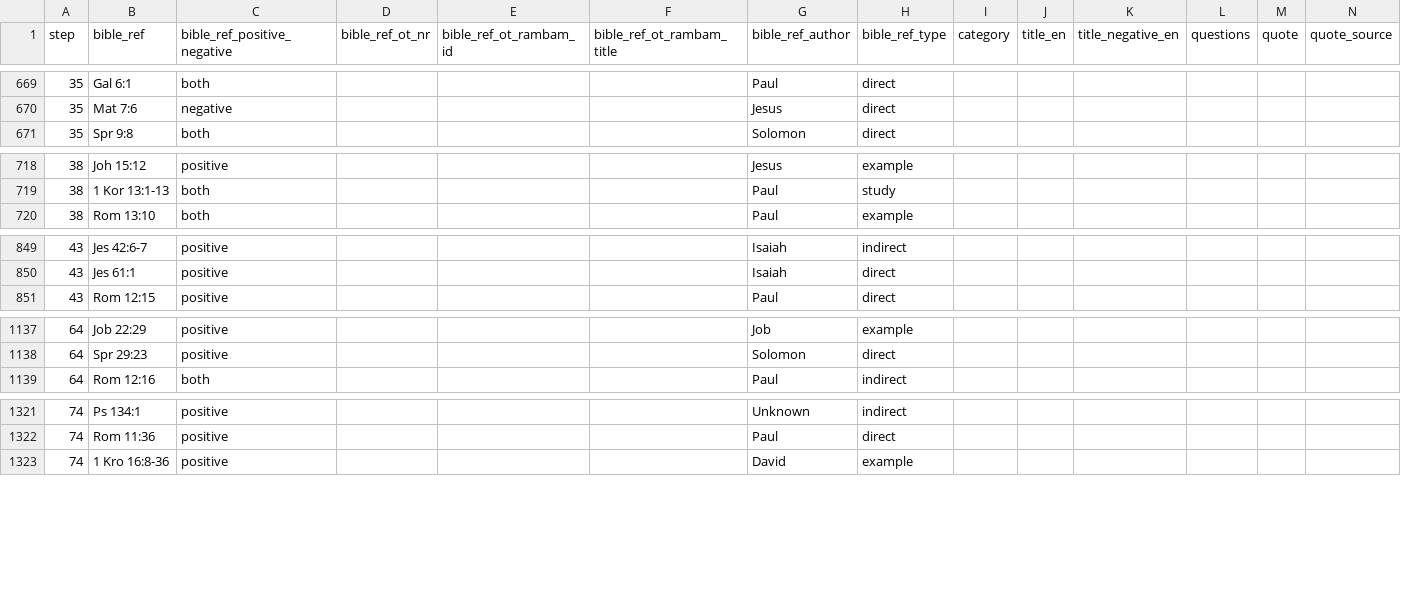
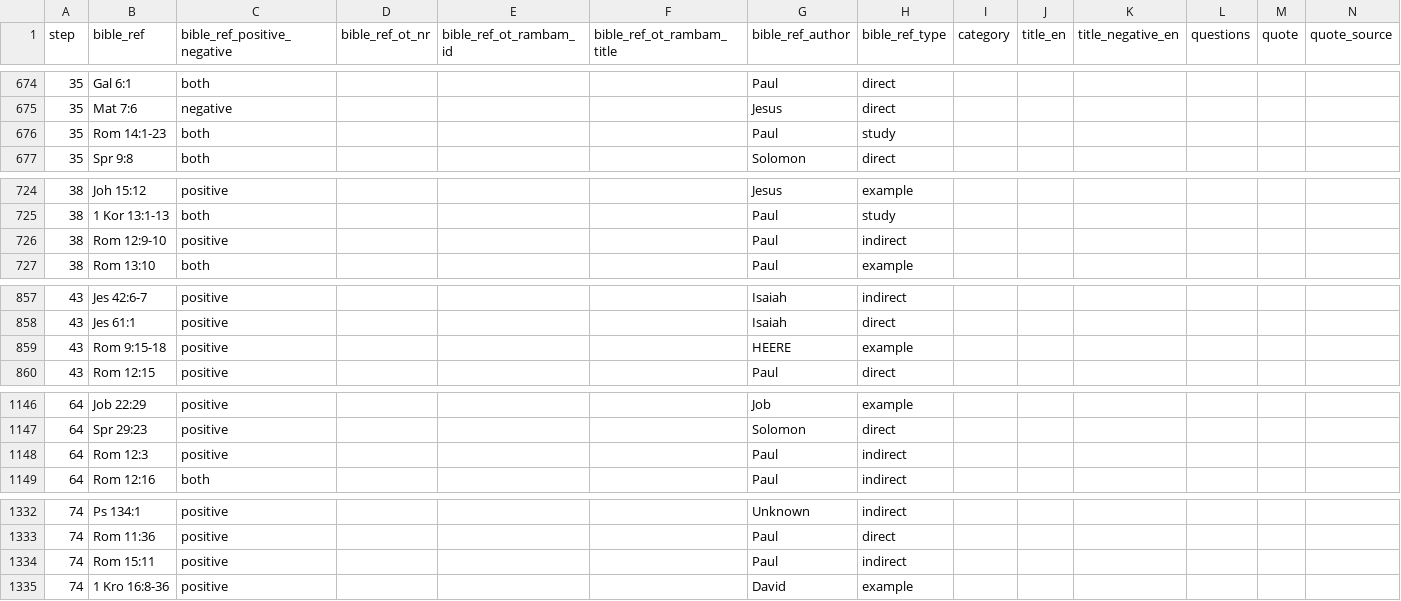
Before and after one commit to walkasjesus/walkasjesus_biblereferences, a CSV file: commandments.csv, drawn as a sheet; only a part is shown, gaps mark what is left out; the diff covers the shown part only; the diff names each change by its address in the sheet, - before the commit and + after, or states it on an @@ line.

```diff
--- a/commandments.csv
+++ b/commandments.csv
+row 676: 35 | Rom 14:1-23 | both |  |  |  | Paul | study
+row 726: 38 | Rom 12:9-10 | positive |  |  |  | Paul | indirect
+row 859: 43 | Rom 9:15-18 | positive |  |  |  | HEERE | example
+row 1148: 64 | Rom 12:3 | positive |  |  |  | Paul | indirect
+row 1334: 74 | Rom 15:11 | positive |  |  |  | Paul | indirect
```
Also changed, not shown: 9 added rows, 2 removed rows and 81 edited cells elsewhere in this file.
